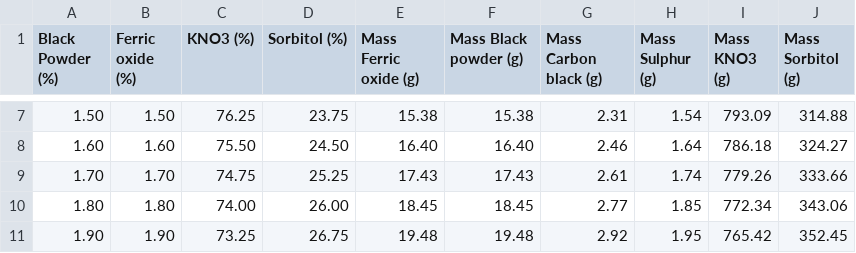
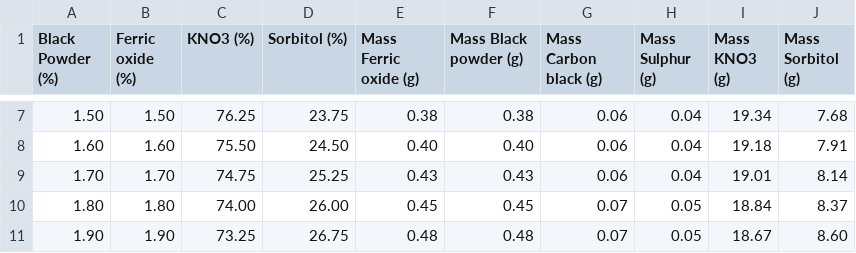
Before and after one commit to statesmanROBB/internship2025, a CSV file: solid_propulsion/Grains/Ignitor_Chemistry/doc/csv/Proposed_Ignitor.csv, drawn as a sheet; only a part is shown, gaps mark what is left out; the diff covers the shown part only.

```diff
--- a/solid_propulsion/Grains/Ignitor_Chemistry/doc/csv/Proposed_Ignitor.csv
+++ b/solid_propulsion/Grains/Ignitor_Chemistry/doc/csv/Proposed_Ignitor.csv
@@ -7,5 +7,5 @@ Black Powder (%),Ferric oxide (%),KNO3 (%),Sorbitol (%),Mass Ferric oxide (g),Ma
-1.50,1.50,76.25,23.75,15.38,15.38,2.31,1.54,793.09,314.88
-1.60,1.60,75.50,24.50,16.40,16.40,2.46,1.64,786.18,324.27
-1.70,1.70,74.75,25.25,17.43,17.43,2.61,1.74,779.26,333.66
-1.80,1.80,74.00,26.00,18.45,18.45,2.77,1.85,772.34,343.06
-1.90,1.90,73.25,26.75,19.48,19.48,2.92,1.95,765.42,352.45
+1.50,1.50,76.25,23.75,0.38,0.38,0.06,0.04,19.34,7.68
+1.60,1.60,75.50,24.50,0.40,0.40,0.06,0.04,19.18,7.91
+1.70,1.70,74.75,25.25,0.43,0.43,0.06,0.04,19.01,8.14
+1.80,1.80,74.00,26.00,0.45,0.45,0.07,0.05,18.84,8.37
+1.90,1.90,73.25,26.75,0.48,0.48,0.07,0.05,18.67,8.60
```
Also changed, not shown: 6 removed rows and 96 edited cells elsewhere in this file, solid_propulsion/Grains/Ignitor_Chemistry/doc/csv/Original_Ignitor.csv, 3 other files.
